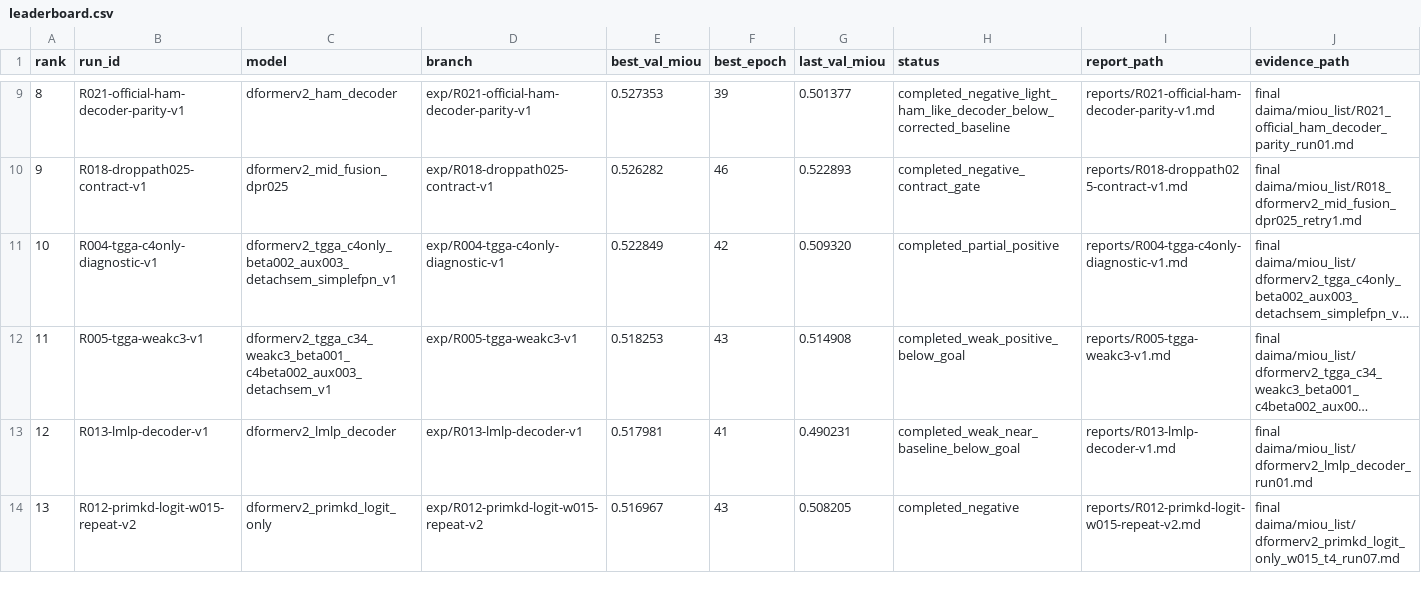
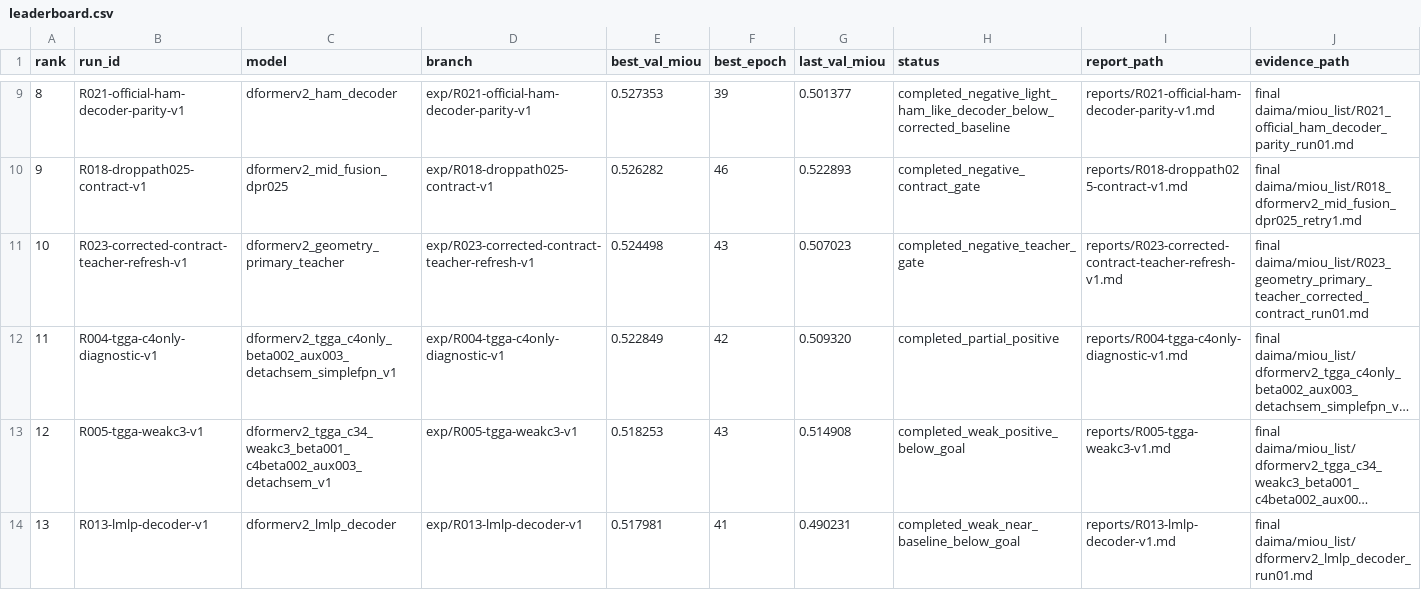
Before and after one commit to hansu650/Lun-Wen, a CSV file: metrics/leaderboard.csv, drawn as a sheet; only a part is shown, gaps mark what is left out; the shorter side is filled out with more unchanged rows; long unchanged cells end in …; addresses are those after the commit; the diff names each change by its address in the sheet, - before the commit and + after, or states it on an @@ line.

Commit message:
Record R023 corrected teacher gate result

```diff
--- a/metrics/leaderboard.csv
+++ b/metrics/leaderboard.csv
+row 11: 10 | R023-corrected-contract-teacher-refresh-v1 | dformerv2_geometry_primary_teacher | exp/R023-corrected-contract-teacher-refresh-v1 | 0.524498 | 43 | 0.507023 | completed_negative_teacher_gate | reports/R023-corrected-contract-teacher-refresh-v1.md | final daima/miou_list/R023_geometry_primary_teacher_corrected_contract_run01.md
@@ column A (rank) renumbered from row 12 down @@
```
Also changed, not shown: 9 other files.
